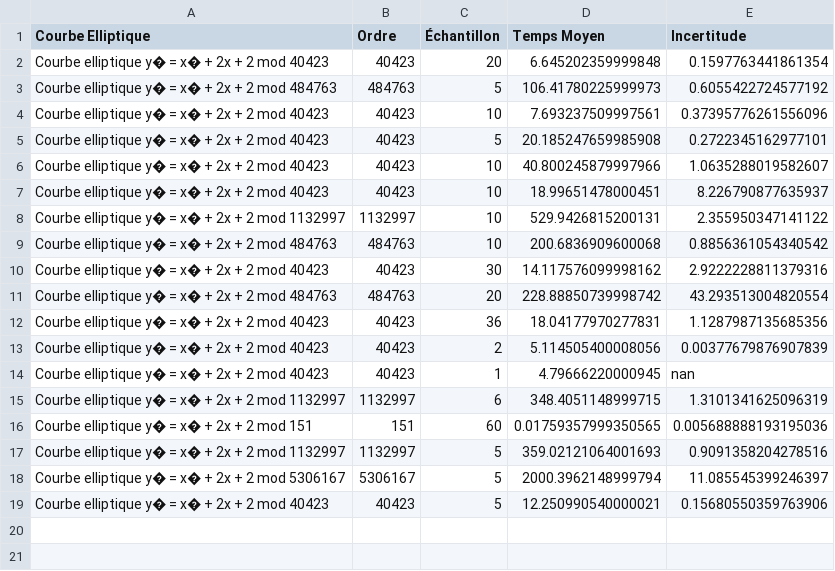
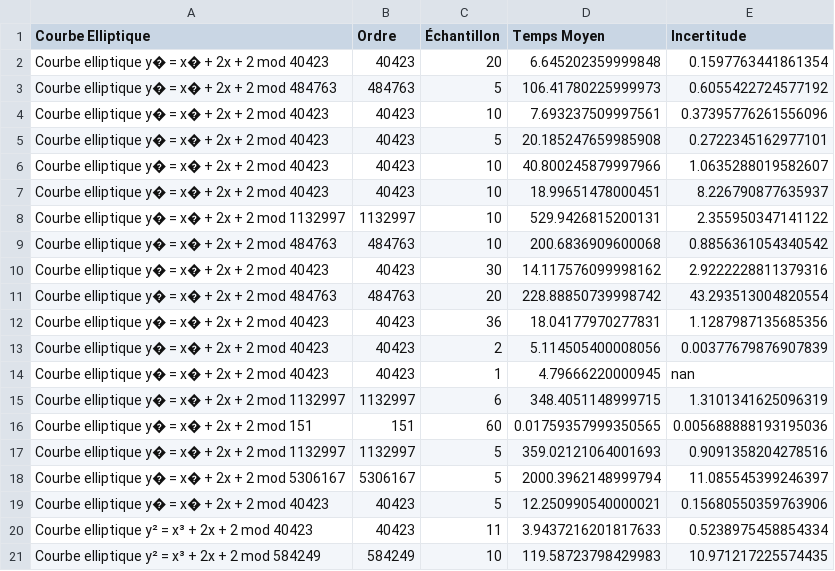
Before and after one commit to rd-cpu/tipe, a CSV file: crack/perf_crack_rho_de_pollard.csv, drawn as a sheet; the diff names each change by its address in the sheet, - before the commit and + after, or states it on an @@ line.

Commit message:
encore ?

```diff
--- a/crack/perf_crack_rho_de_pollard.csv
+++ b/crack/perf_crack_rho_de_pollard.csv
+row 20: Courbe elliptique y² = x³ + 2x + 2 mod 40423 | 40423 | 11 | 3.9437216201817633 | 0.5238975458854334
+row 21: Courbe elliptique y² = x³ + 2x + 2 mod 584249 | 584249 | 10 | 119.58723798429983 | 10.971217225574435
```
